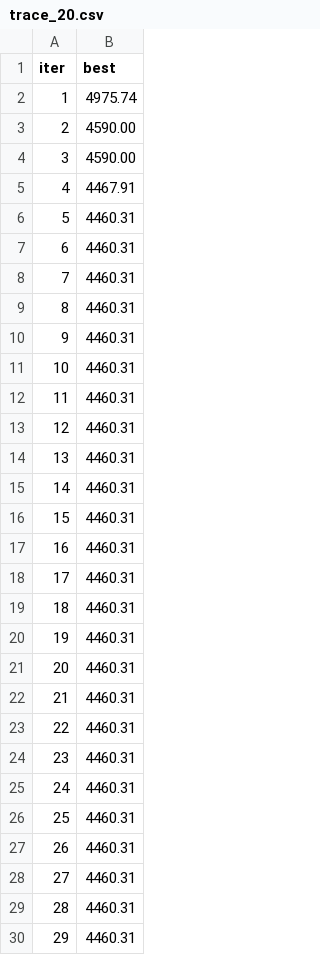
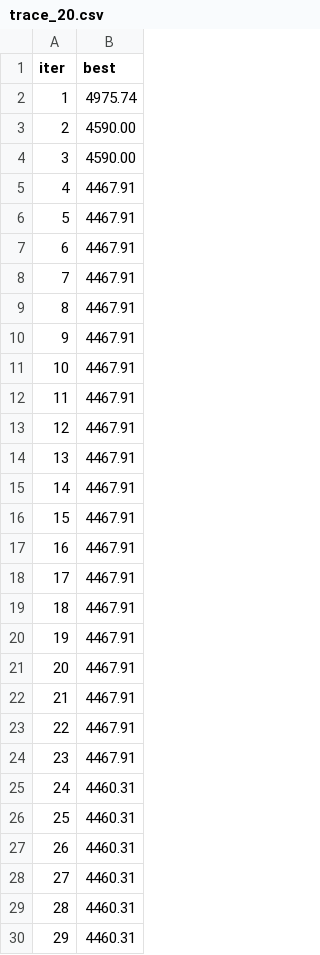
Before and after one commit to JAGR1792/ACO, a CSV file: trace_20.csv, drawn as a sheet; only a part is shown.

```diff
--- a/trace_20.csv
+++ b/trace_20.csv
@@ -5,21 +5,21 @@ iter,best
 4,4467.91
-5,4460.31
-6,4460.31
-7,4460.31
-8,4460.31
-9,4460.31
-10,4460.31
-11,4460.31
-12,4460.31
-13,4460.31
-14,4460.31
-15,4460.31
-16,4460.31
-17,4460.31
-18,4460.31
-19,4460.31
-20,4460.31
-21,4460.31
-22,4460.31
-23,4460.31
+5,4467.91
+6,4467.91
+7,4467.91
+8,4467.91
+9,4467.91
+10,4467.91
+11,4467.91
+12,4467.91
+13,4467.91
+14,4467.91
+15,4467.91
+16,4467.91
+17,4467.91
+18,4467.91
+19,4467.91
+20,4467.91
+21,4467.91
+22,4467.91
+23,4467.91
 24,4460.31
```
Also changed, not shown: scaling.csv, sensibilidad.csv, 8 other files.
